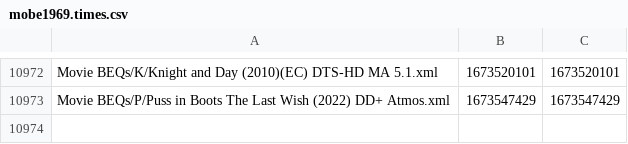
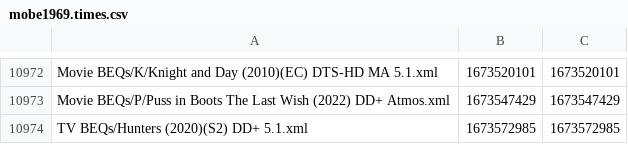
Before and after one commit to 3ll3d00d/beqcatalogue, a CSV file: mobe1969.times.csv, drawn as a sheet; only a part is shown, gaps mark what is left out.

```diff
--- a/mobe1969.times.csv
+++ b/mobe1969.times.csv
@@ -10973 +10973,2 @@ Movie BEQs/K/Knight and Day (2010)(EC) DTS-HD MA 5.1.xml,1673520101,1673520101
 Movie BEQs/P/Puss in Boots The Last Wish (2022) DD+ Atmos.xml,1673547429,1673547429
+TV BEQs/Hunters (2020)(S2) DD+ 5.1.xml,1673572985,1673572985
```
Also changed, not shown: 6 other files.
